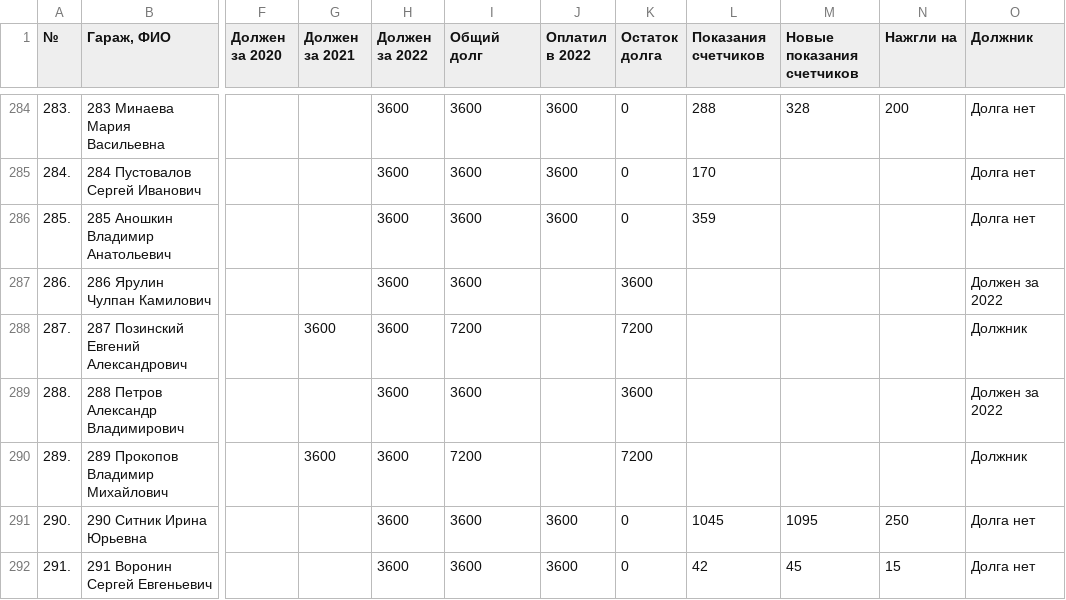
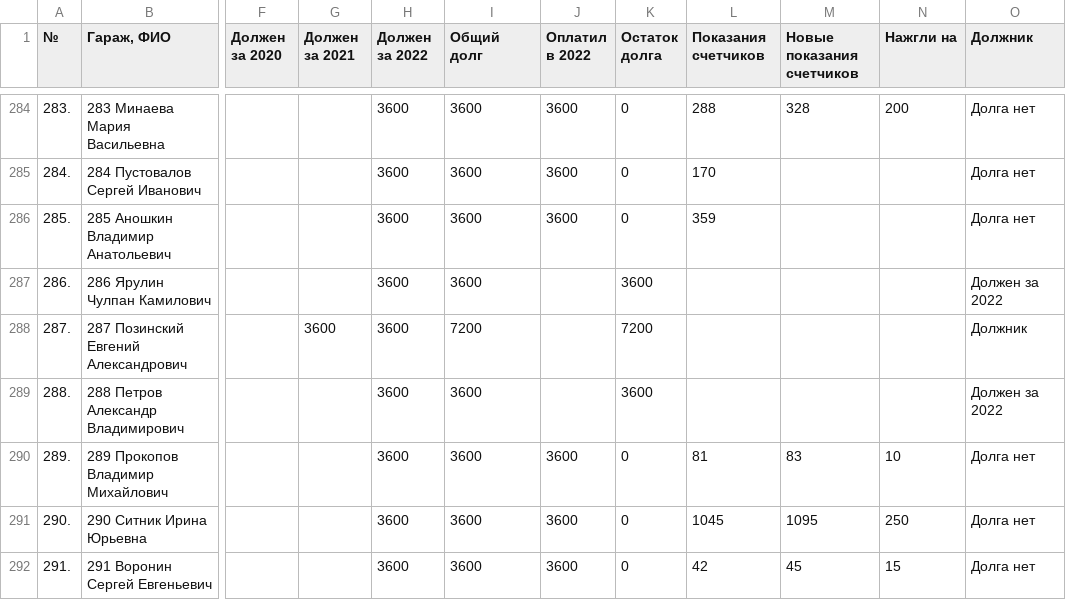
Before and after one commit to slaav1k/fakel, a CSV file: example.csv, drawn as a sheet; only a part is shown, gaps mark what is left out; the diff covers the shown part only; the diff names each change by its address in the sheet, - before the commit and + after, or states it on an @@ line.

Commit message:
Add files via upload

```diff
--- a/example.csv
+++ b/example.csv
-G290 (Должен за 2021): 3600
+G290 (Должен за 2021): (empty)
-I290 (Общий долг): 7200
+I290 (Общий долг): 3600
-J290 (Оплатил в 2022): (empty)
+J290 (Оплатил в 2022): 3600
-K290 (Остаток долга): 7200
+K290 (Остаток долга): 0
-L290 (Показания счетчиков): (empty)
+L290 (Показания счетчиков): 81
-M290 (Новые показания счетчиков): (empty)
+M290 (Новые показания счетчиков): 83
-N290 (Нажгли на): (empty)
+N290 (Нажгли на): 10
-O290 (Должник): Должник
+O290 (Должник): Долга нет
```
Also changed, not shown: 1 added row, 1 removed row and 106 edited cells elsewhere in this file.
